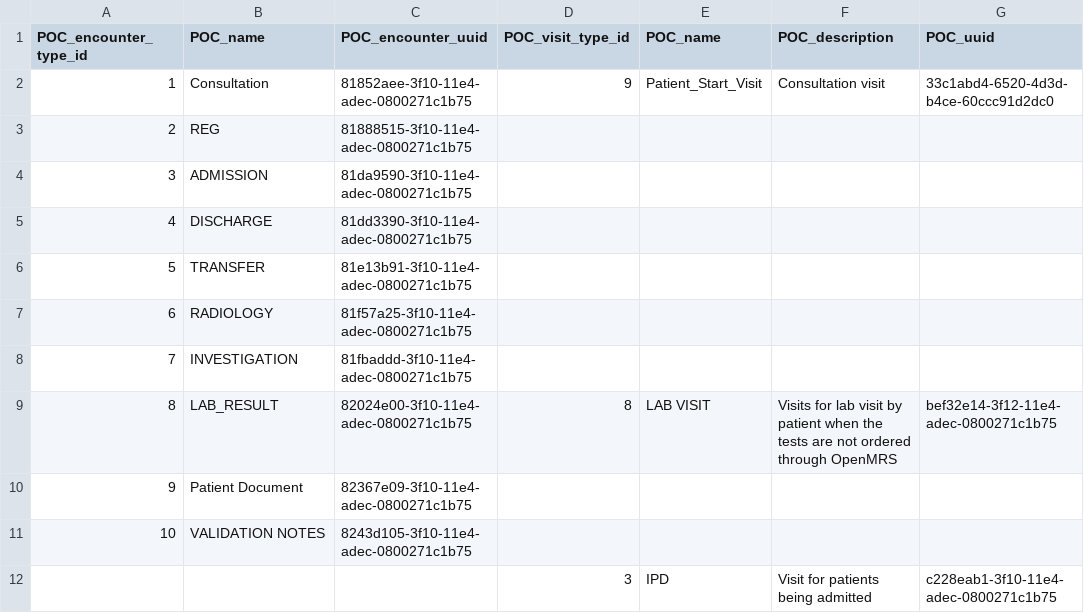
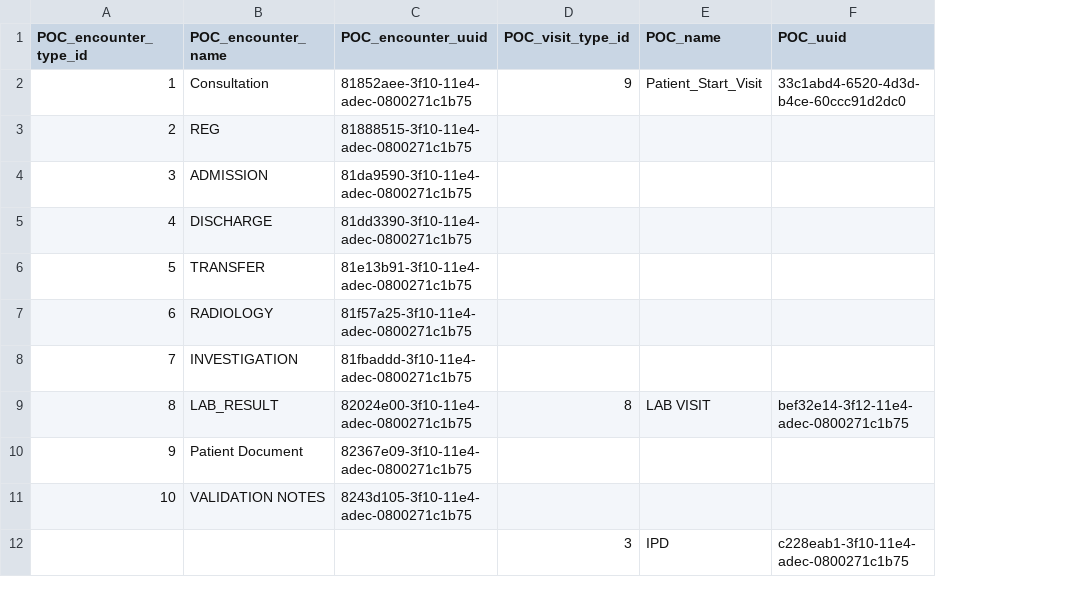
Before and after one commit to esaude/epts-platform, a CSV file: migration_to_poc/encounter_type to visit_type.csv, drawn as a sheet; only a part is shown; the diff names each change by its address in the sheet, - before the commit and + after, or states it on an @@ line.

Commit message:
recheck person id joins, update to visit uuid insertion

```diff
--- a/migration_to_poc/encounter_type to visit_type.csv
+++ b/migration_to_poc/encounter_type to visit_type.csv
-column F (POC_description), rows 2-12: Consultation visit |  |  |  |  |  |  | Visits for lab visit by patient when the tests are not ordered through OpenMRS |  |  | Visit for patients being admitted
-B1: POC_name
+B1: POC_encounter_name
```
Also changed, not shown: 9 other files.
